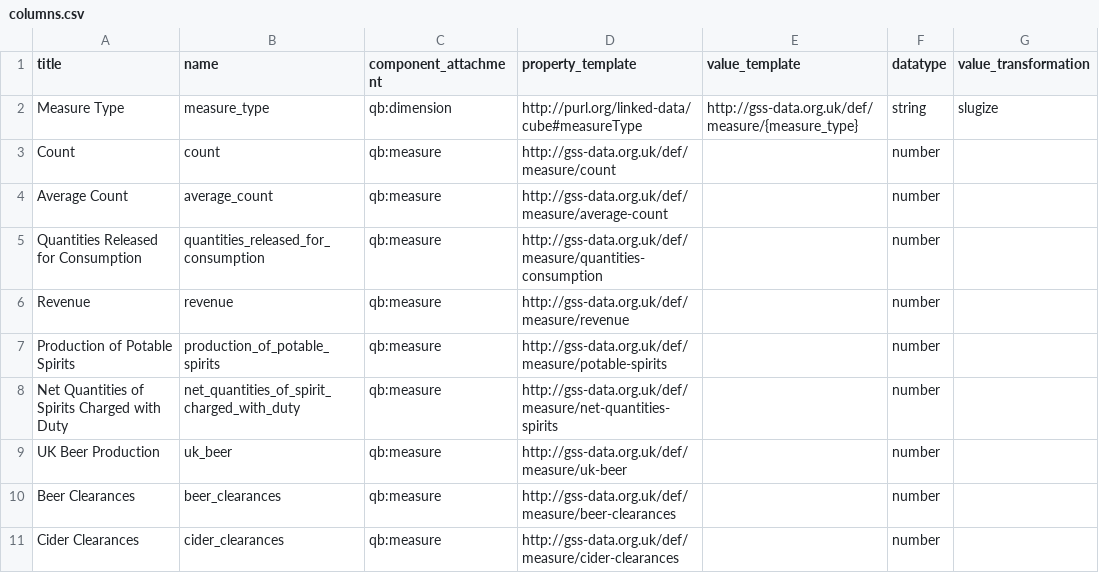
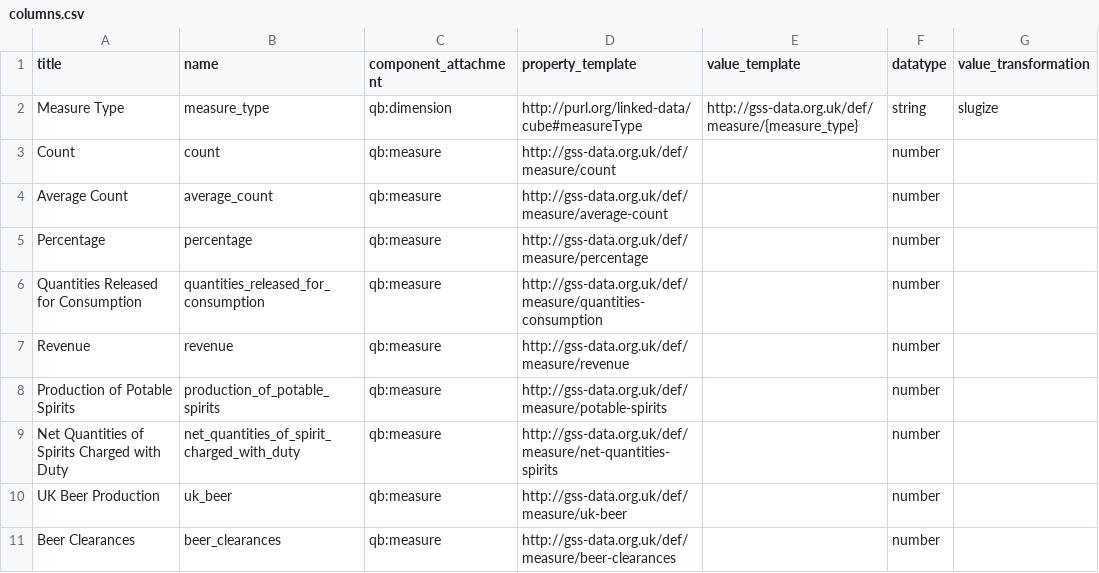
Before and after one commit to GSS-Cogs/ref_alcohol, a CSV file: columns.csv, drawn as a sheet; only a part is shown; the shorter side is filled out with more unchanged rows; the diff names each change by its address in the sheet, - before the commit and + after, or states it on an @@ line.

Commit message:
Add Percentage

```diff
--- a/columns.csv
+++ b/columns.csv
+row 5: Percentage | percentage | qb:measure | http://gss-data.org.uk/def/measure/percentage |  | number
```
